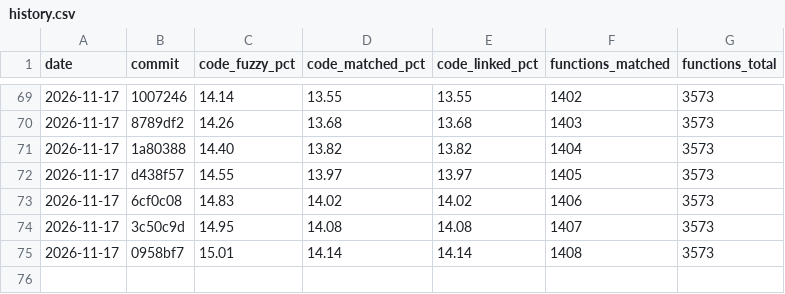
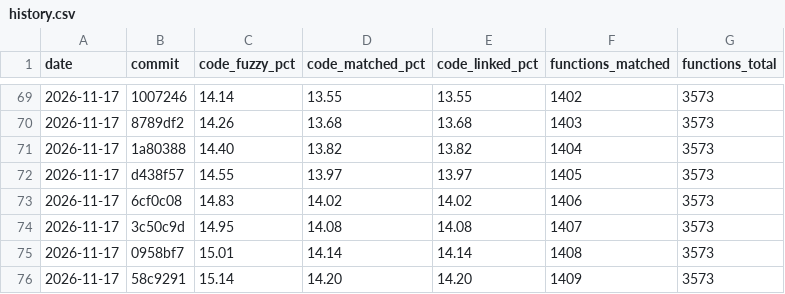
Before and after one commit to YggdrasziI/mhfu-decomp, a CSV file: progress/ULES01213/history.csv, drawn as a sheet; only a part is shown, gaps mark what is left out.

Commit message:
Progress: 1409 functions

```diff
--- a/progress/ULES01213/history.csv
+++ b/progress/ULES01213/history.csv
@@ -75 +75,2 @@ date,commit,code_fuzzy_pct,code_matched_pct,code_linked_pct,functions_matched,fu
 2026-11-17,0958bf7,15.01,14.14,14.14,1408,3573
+2026-11-17,58c9291,15.14,14.20,14.20,1409,3573
```
Also changed, not shown: 4 other files.
